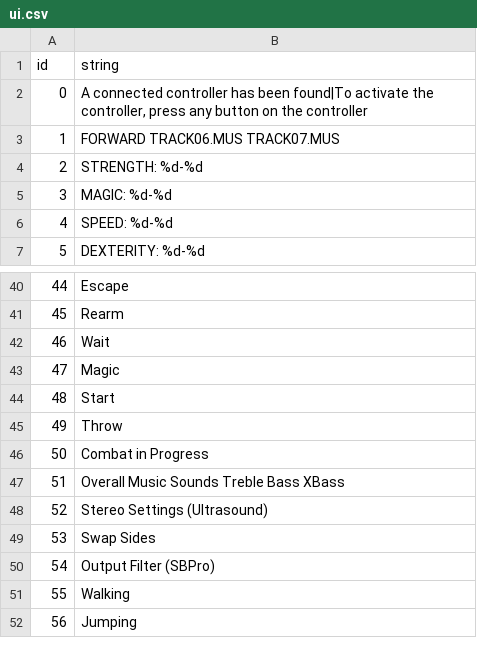
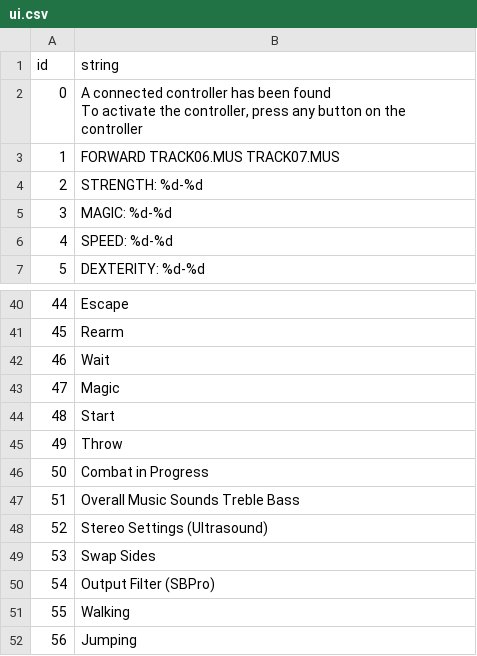
Before and after one commit to ondra-novak/gates_of_skeldal, a CSV file: lang/en/ui.csv, drawn as a sheet; only a part is shown, gaps mark what is left out.

```diff
--- a/lang/en/ui.csv
+++ b/lang/en/ui.csv
@@ -1,3 +1,4 @@
 id,string
-0,"A connected controller has been found|To activate the controller, press any button on the controller"
+0,"A connected controller has been found
+To activate the controller, press any button on the controller"
 1,FORWARD TRACK06.MUS TRACK07.MUS
@@ -46,3 +47,3 @@ id,string
 50,Combat in Progress
-51,Overall Music Sounds Treble Bass XBass
+51,Overall  Music Sounds  Treble Bass
 52,Stereo Settings (Ultrasound)
```
Also changed, not shown: 4 other files.
